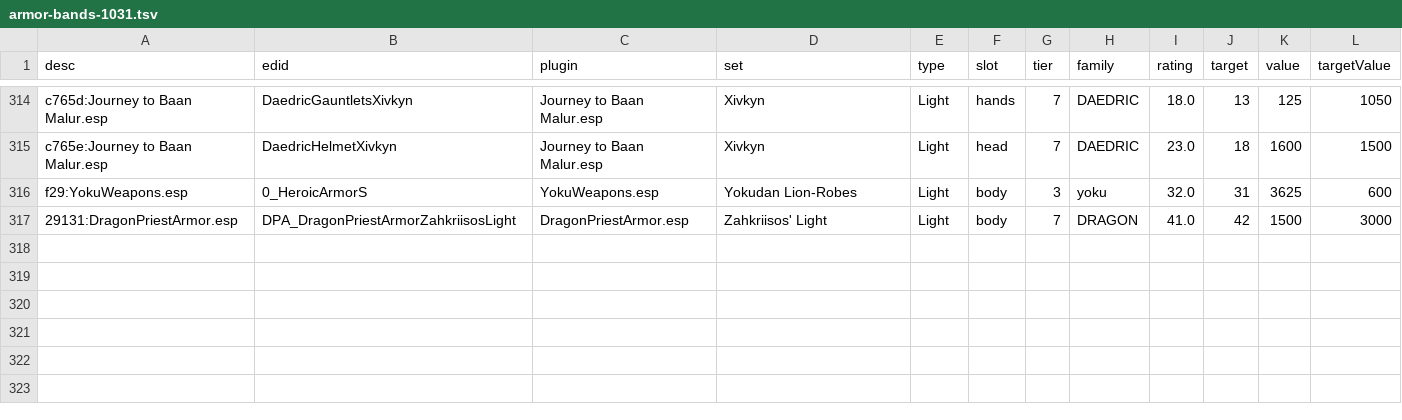
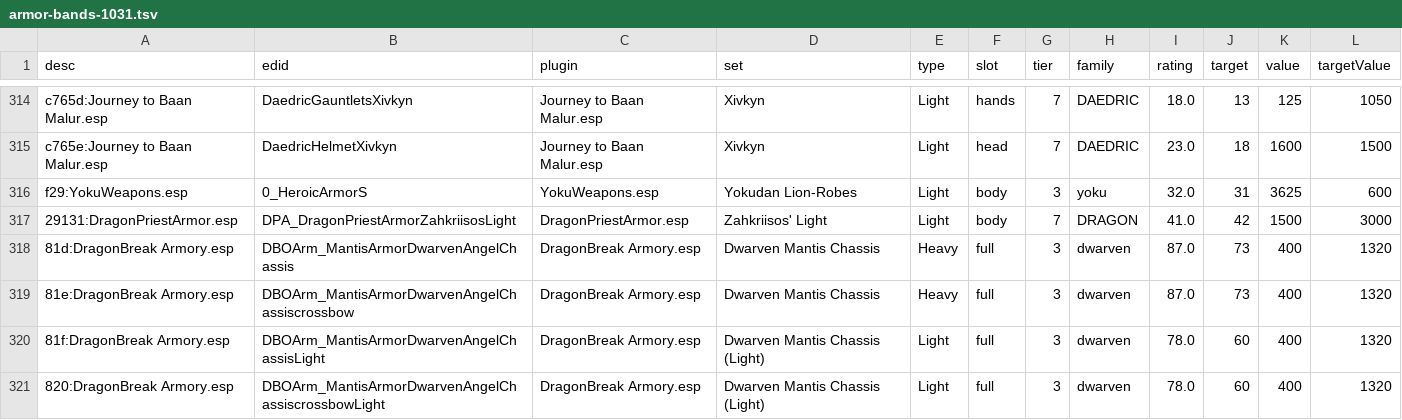
Before and after one commit to DragonBreak-Online/DragonBreakOnline, a TSV file: tools/materials/armor-bands-1031.tsv, drawn as a sheet; only a part is shown, gaps mark what is left out.

```diff
--- a/tools/materials/armor-bands-1031.tsv
+++ b/tools/materials/armor-bands-1031.tsv
@@ -317 +317,5 @@ f29:YokuWeapons.esp	0_HeroicArmorS	YokuWeapons.esp	Yokudan Lion-Robes	Light	body
 29131:DragonPriestArmor.esp	DPA_DragonPriestArmorZahkriisosLight	DragonPriestArmor.esp	Zahkriisos' Light	Light	body	7	DRAGON	41.0	42	1500	3000
+81d:DragonBreak Armory.esp	DBOArm_MantisArmorDwarvenAngelChassis	DragonBreak Armory.esp	Dwarven Mantis Chassis	Heavy	full	3	dwarven	87.0	73	400	1320
+81e:DragonBreak Armory.esp	DBOArm_MantisArmorDwarvenAngelChassiscrossbow	DragonBreak Armory.esp	Dwarven Mantis Chassis	Heavy	full	3	dwarven	87.0	73	400	1320
+81f:DragonBreak Armory.esp	DBOArm_MantisArmorDwarvenAngelChassisLight	DragonBreak Armory.esp	Dwarven Mantis Chassis (Light)	Light	full	3	dwarven	78.0	60	400	1320
+820:DragonBreak Armory.esp	DBOArm_MantisArmorDwarvenAngelChassiscrossbowLight	DragonBreak Armory.esp	Dwarven Mantis Chassis (Light)	Light	full	3	dwarven	78.0	60	400	1320
```
Also changed, not shown: 8 other files.
